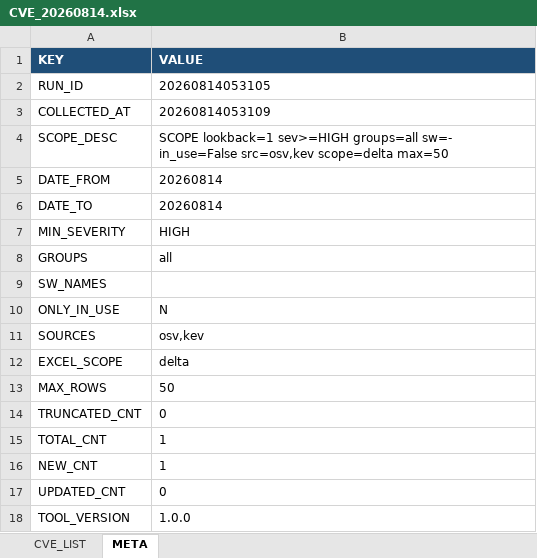
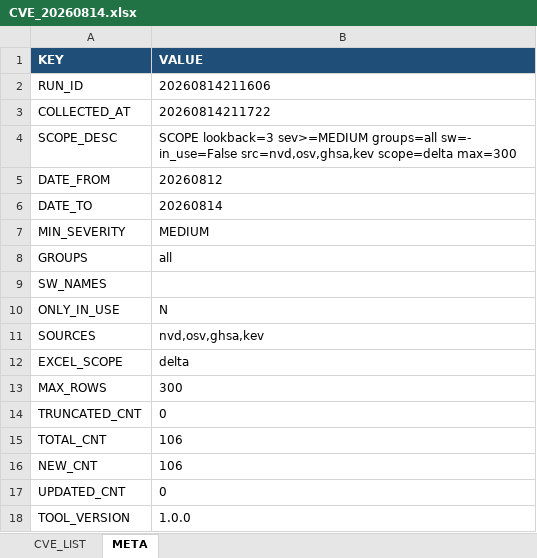
Before and after one commit to hayunfa/CVE_Checker, an Excel workbook: docs/output/CVE_20260814.xlsx, sheet META, drawn as a sheet; values as stored, in another font and other column widths than the file's, no borders; the diff names each change by its address in the sheet, - before the commit and + after, or states it on an @@ line.

```diff
--- a/docs/output/CVE_20260814.xlsx (sheet META)
+++ b/docs/output/CVE_20260814.xlsx (sheet META)
-B2 (VALUE): 20260814053105
+B2 (VALUE): 20260814211606
-B3 (VALUE): 20260814053109
+B3 (VALUE): 20260814211722
-B4 (VALUE): SCOPE lookback=1 sev>=HIGH groups=all sw=- in_use=False src=osv,kev scope=delta max=50
+B4 (VALUE): SCOPE lookback=3 sev>=MEDIUM groups=all sw=- in_use=False src=nvd,osv,ghsa,kev scope=delta max=300
-B5 (VALUE): 20260814
+B5 (VALUE): 20260812
-B7 (VALUE): HIGH
+B7 (VALUE): MEDIUM
-B11 (VALUE): osv,kev
+B11 (VALUE): nvd,osv,ghsa,kev
-B13 (VALUE): 50
+B13 (VALUE): 300
-B15:B16 (VALUE): 1
+B15:B16 (VALUE): 106
```
Also changed, not shown: sheet CVE_LIST, 11 other files.
